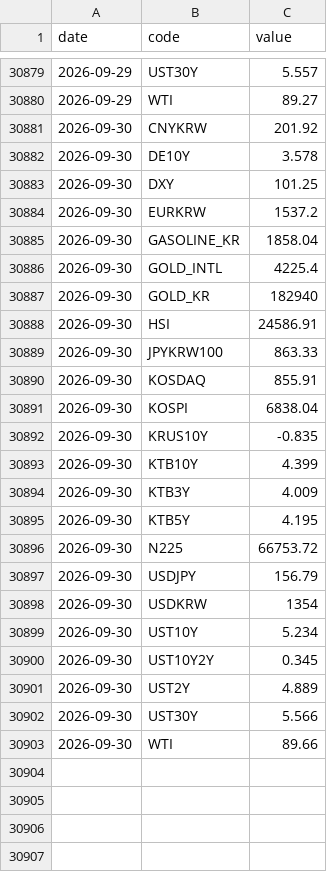
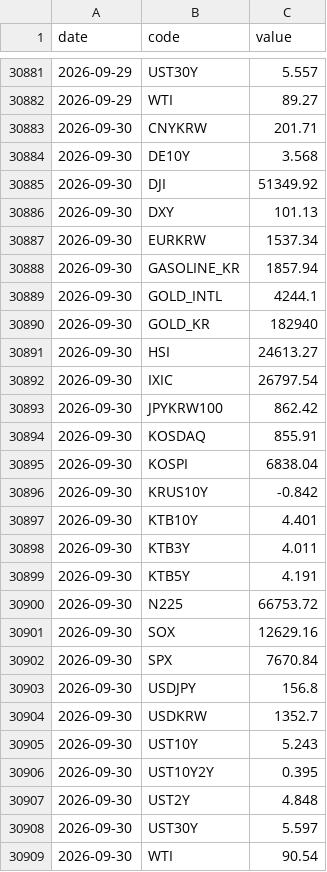
Before and after one commit to gpflatls-oss/invest-dashboard, a CSV file: history.csv, drawn as a sheet; only a part is shown, gaps mark what is left out; the diff covers the shown part only.

```diff
--- a/history.csv
+++ b/history.csv
@@ -30880,24 +30882,28 @@ date,code,value
 2026-09-29,WTI,89.27
-2026-09-30,CNYKRW,201.92
-2026-09-30,DE10Y,3.578
-2026-09-30,DXY,101.25
-2026-09-30,EURKRW,1537.2
-2026-09-30,GASOLINE_KR,1858.04
-2026-09-30,GOLD_INTL,4225.4
+2026-09-30,CNYKRW,201.71
+2026-09-30,DE10Y,3.568
+2026-09-30,DJI,51349.92
+2026-09-30,DXY,101.13
+2026-09-30,EURKRW,1537.34
+2026-09-30,GASOLINE_KR,1857.94
+2026-09-30,GOLD_INTL,4244.1
 2026-09-30,GOLD_KR,182940
-2026-09-30,HSI,24586.91
-2026-09-30,JPYKRW100,863.33
+2026-09-30,HSI,24613.27
+2026-09-30,IXIC,26797.54
+2026-09-30,JPYKRW100,862.42
 2026-09-30,KOSDAQ,855.91
 2026-09-30,KOSPI,6838.04
-2026-09-30,KRUS10Y,-0.835
-2026-09-30,KTB10Y,4.399
-2026-09-30,KTB3Y,4.009
-2026-09-30,KTB5Y,4.195
+2026-09-30,KRUS10Y,-0.842
+2026-09-30,KTB10Y,4.401
+2026-09-30,KTB3Y,4.011
+2026-09-30,KTB5Y,4.191
 2026-09-30,N225,66753.72
-2026-09-30,USDJPY,156.79
-2026-09-30,USDKRW,1354
-2026-09-30,UST10Y,5.234
-2026-09-30,UST10Y2Y,0.345
-2026-09-30,UST2Y,4.889
-2026-09-30,UST30Y,5.566
-2026-09-30,WTI,89.66
+2026-09-30,SOX,12629.16
+2026-09-30,SPX,7670.84
+2026-09-30,USDJPY,156.8
+2026-09-30,USDKRW,1352.7
+2026-09-30,UST10Y,5.243
+2026-09-30,UST10Y2Y,0.395
+2026-09-30,UST2Y,4.848
+2026-09-30,UST30Y,5.597
+2026-09-30,WTI,90.54
```
Also changed, not shown: 2 added rows elsewhere in this file, 1 other file.
